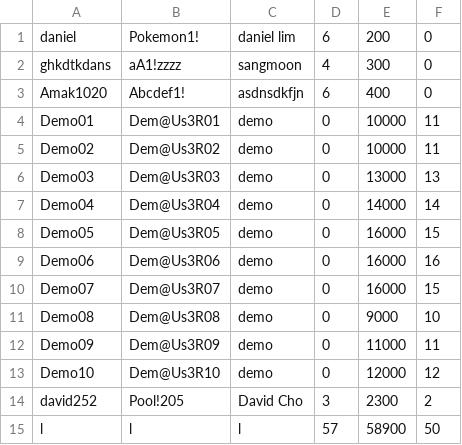
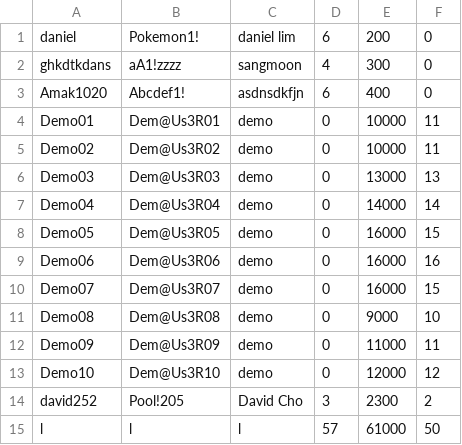
Before and after one commit to sangmoonhwang/BombermanRemake, a CSV file: Bomberman/res/data/user.csv, drawn as a sheet.

Commit message:
bomberman junit test class

```diff
--- a/Bomberman/res/data/user.csv
+++ b/Bomberman/res/data/user.csv
@@ -14,2 +14,2 @@
 "david252","Pool!205","David Cho","3","2300","2"
-"l","l","l","57","58900","50"
+"l","l","l","57","61000","50"
```
Also changed, not shown: 5 other files.
